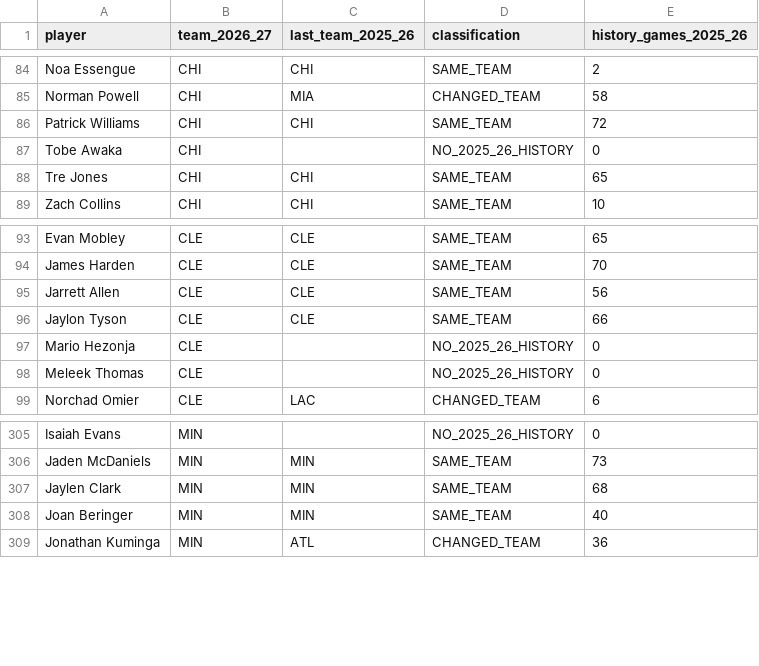
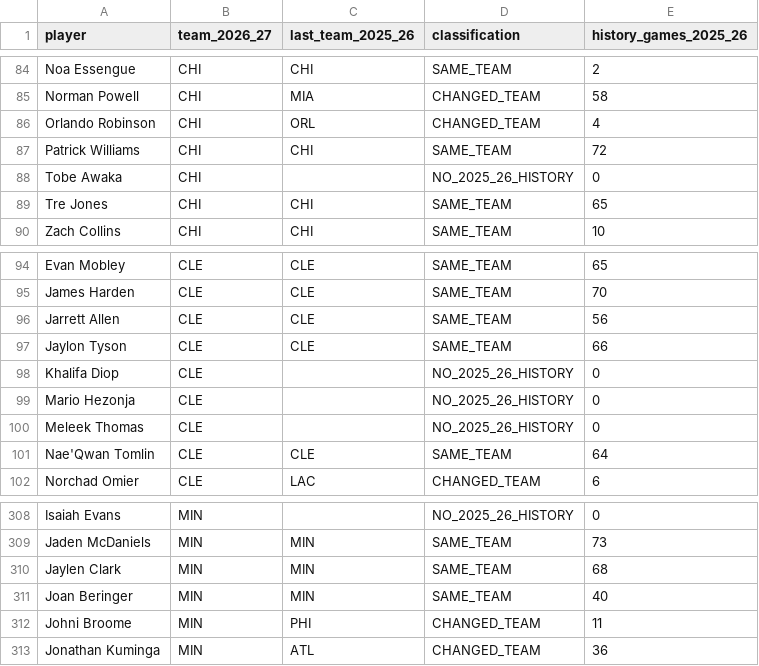
Before and after one commit to serocky/nba-props-alerts, a CSV file: data/roster_comparison_2026_27.csv, drawn as a sheet; only a part is shown, gaps mark what is left out.

```diff
--- a/data/roster_comparison_2026_27.csv
+++ b/data/roster_comparison_2026_27.csv
@@ -85,2 +85,3 @@ Noa Essengue,CHI,CHI,SAME_TEAM,2
 Norman Powell,CHI,MIA,CHANGED_TEAM,58
+Orlando Robinson,CHI,ORL,CHANGED_TEAM,4
 Patrick Williams,CHI,CHI,SAME_TEAM,72
@@ -96,4 +97,6 @@ Jarrett Allen,CLE,CLE,SAME_TEAM,56
 Jaylon Tyson,CLE,CLE,SAME_TEAM,66
+Khalifa Diop,CLE,,NO_2025_26_HISTORY,0
 Mario Hezonja,CLE,,NO_2025_26_HISTORY,0
 Meleek Thomas,CLE,,NO_2025_26_HISTORY,0
+Nae'Qwan Tomlin,CLE,CLE,SAME_TEAM,64
 Norchad Omier,CLE,LAC,CHANGED_TEAM,6
@@ -308,2 +311,3 @@ Jaylen Clark,MIN,MIN,SAME_TEAM,68
 Joan Beringer,MIN,MIN,SAME_TEAM,40
+Johni Broome,MIN,PHI,CHANGED_TEAM,11
 Jonathan Kuminga,MIN,ATL,CHANGED_TEAM,36
```
Also changed, not shown: data/current_rosters_2026_27.csv, 1 other file.
